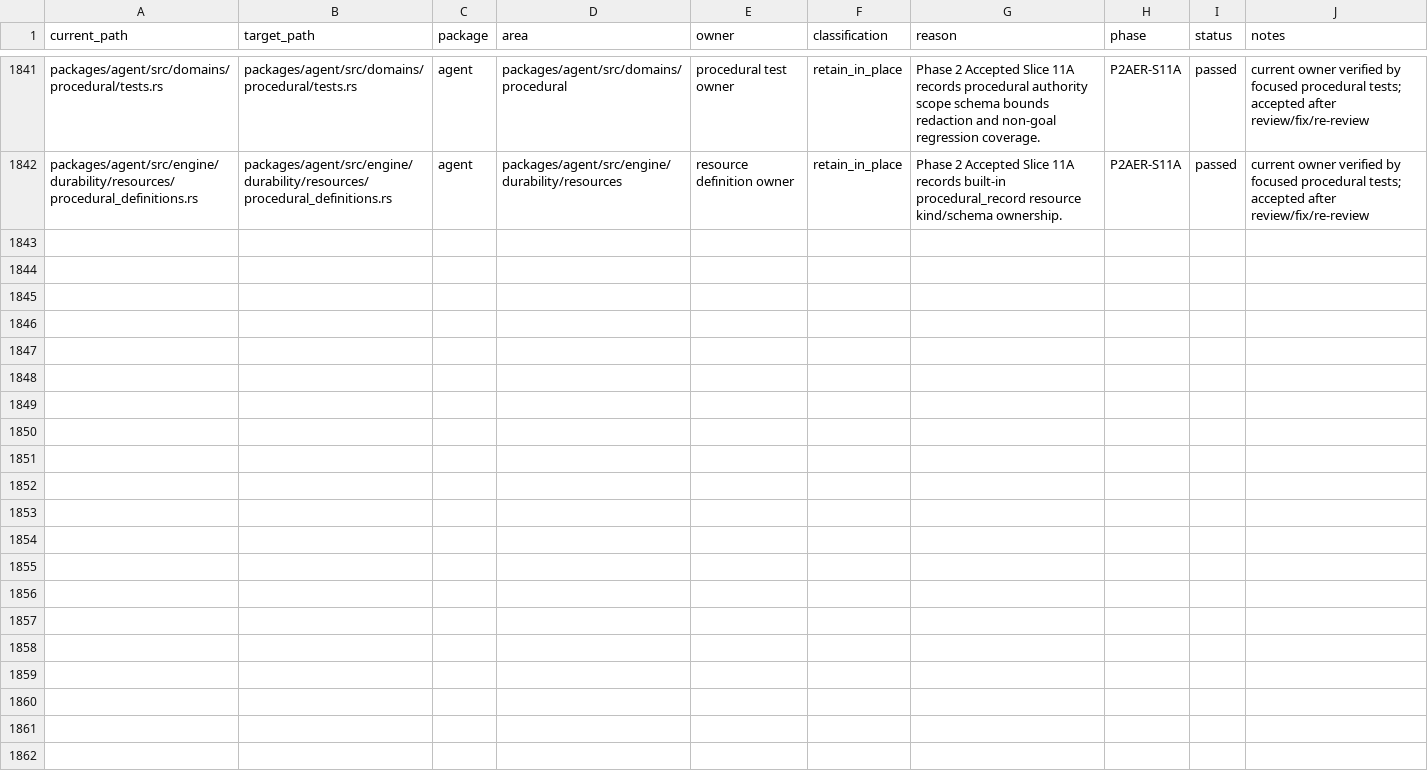
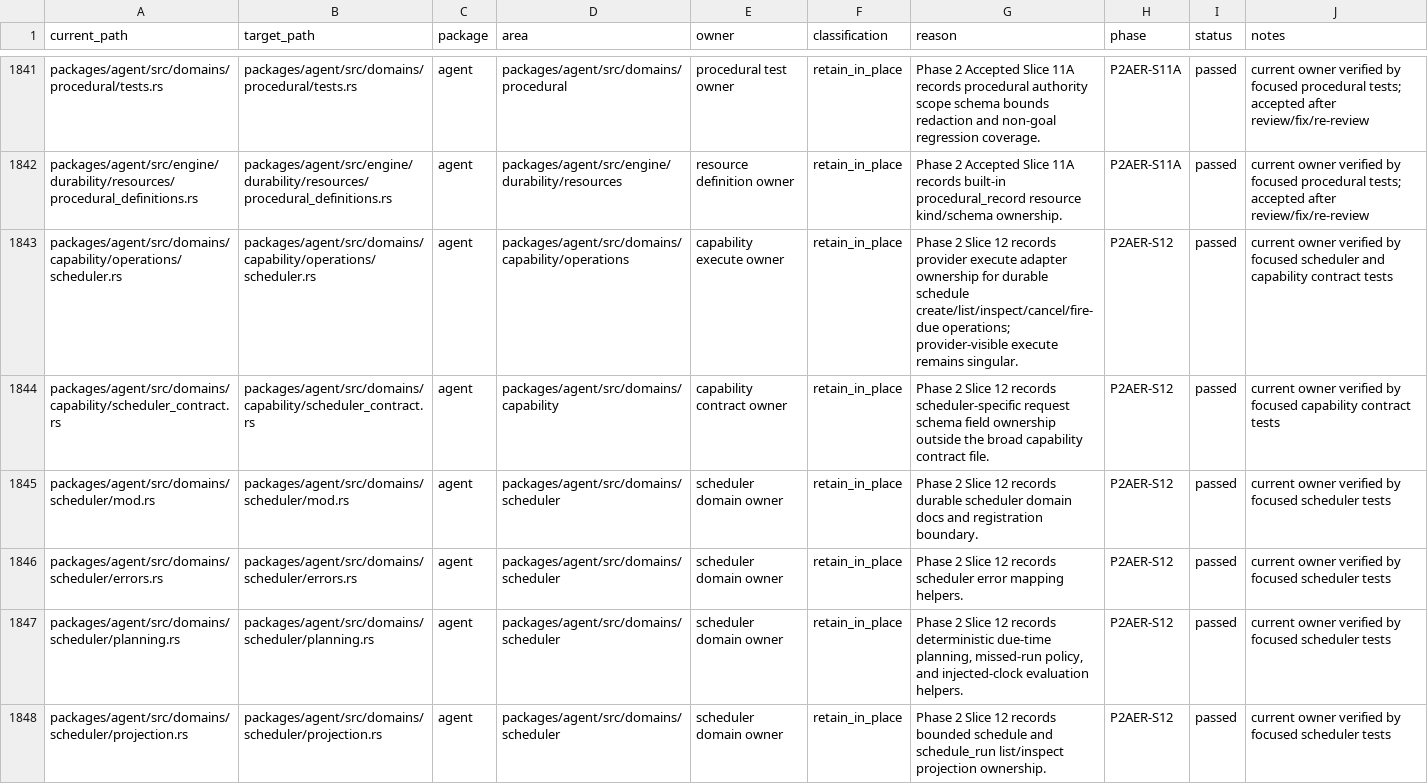
Before and after one commit to mhismail3/tron, a TSV file: packages/agent/docs/hierarchical-rearchitecture-file-inventory.tsv, drawn as a sheet; only a part is shown, gaps mark what is left out; the diff covers the shown part only; the diff names each change by its address in the sheet, - before the commit and + after, or states it on an @@ line.

```diff
--- a/packages/agent/docs/hierarchical-rearchitecture-file-inventory.tsv
+++ b/packages/agent/docs/hierarchical-rearchitecture-file-inventory.tsv
+row 1843: packages/agent/src/domains/capability/operations/scheduler.rs | packages/agent/src/domains/capability/operations/scheduler.rs | agent | packages/agent/src/domains/capability/operations | capability execute owner | retain_in_place | Phase 2 Slice 12 records provider execute adapter ownership for durable schedule create/list/inspect/cancel/fire-due operations; provider-visible execute remains singular. | P2AER-S12 | passed | current owner verified by focused scheduler and capability contract tests
+row 1844: packages/agent/src/domains/capability/scheduler_contract.rs | packages/agent/src/domains/capability/scheduler_contract.rs | agent | packages/agent/src/domains/capability | capability contract owner | retain_in_place | Phase 2 Slice 12 records scheduler-specific request schema field ownership outside the broad capability contract file. | P2AER-S12 | passed | current owner verified by focused capability contract tests
+row 1845: packages/agent/src/domains/scheduler/mod.rs | packages/agent/src/domains/scheduler/mod.rs | agent | packages/agent/src/domains/scheduler | scheduler domain owner | retain_in_place | Phase 2 Slice 12 records durable scheduler domain docs and registration boundary. | P2AER-S12 | passed | current owner verified by focused scheduler tests
+row 1846: packages/agent/src/domains/scheduler/errors.rs | packages/agent/src/domains/scheduler/errors.rs | agent | packages/agent/src/domains/scheduler | scheduler domain owner | retain_in_place | Phase 2 Slice 12 records scheduler error mapping helpers. | P2AER-S12 | passed | current owner verified by focused scheduler tests
+row 1847: packages/agent/src/domains/scheduler/planning.rs | packages/agent/src/domains/scheduler/planning.rs | agent | packages/agent/src/domains/scheduler | scheduler domain owner | retain_in_place | Phase 2 Slice 12 records deterministic due-time planning, missed-run policy, and injected-clock evaluation helpers. | P2AER-S12 | passed | current owner verified by focused scheduler tests
+row 1848: packages/agent/src/domains/scheduler/projection.rs | packages/agent/src/domains/scheduler/projection.rs | agent | packages/agent/src/domains/scheduler | scheduler domain owner | retain_in_place | Phase 2 Slice 12 records bounded schedule and schedule_run list/inspect projection ownership. | P2AER-S12 | passed | current owner verified by focused scheduler tests
```
Also changed, not shown: 5 added rows elsewhere in this file, packages/agent/docs/hierarchical-rearchitecture-current-ownership-map.tsv, packages/agent/docs/primitive-code-cleanup-file-inventory.tsv, 38 other files.
